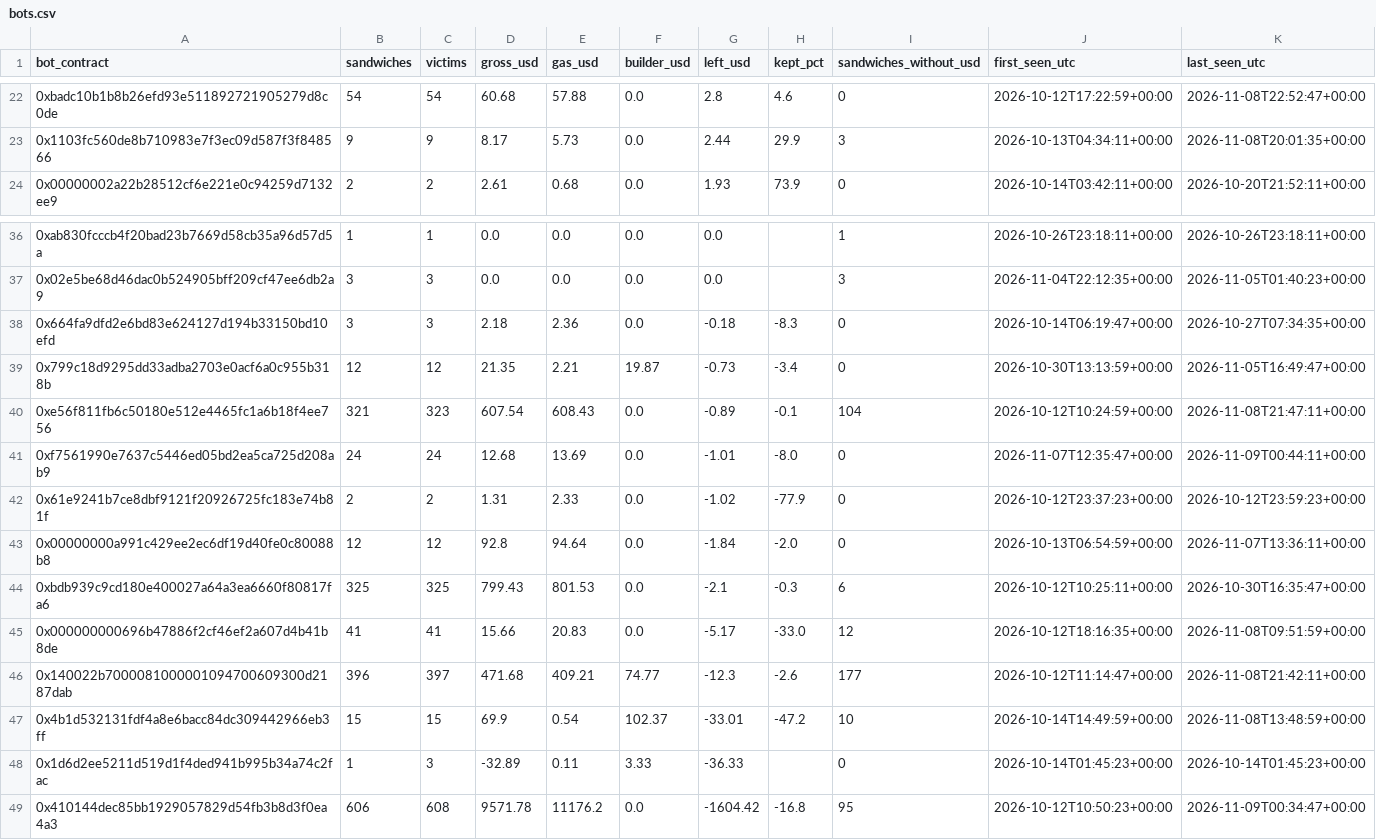
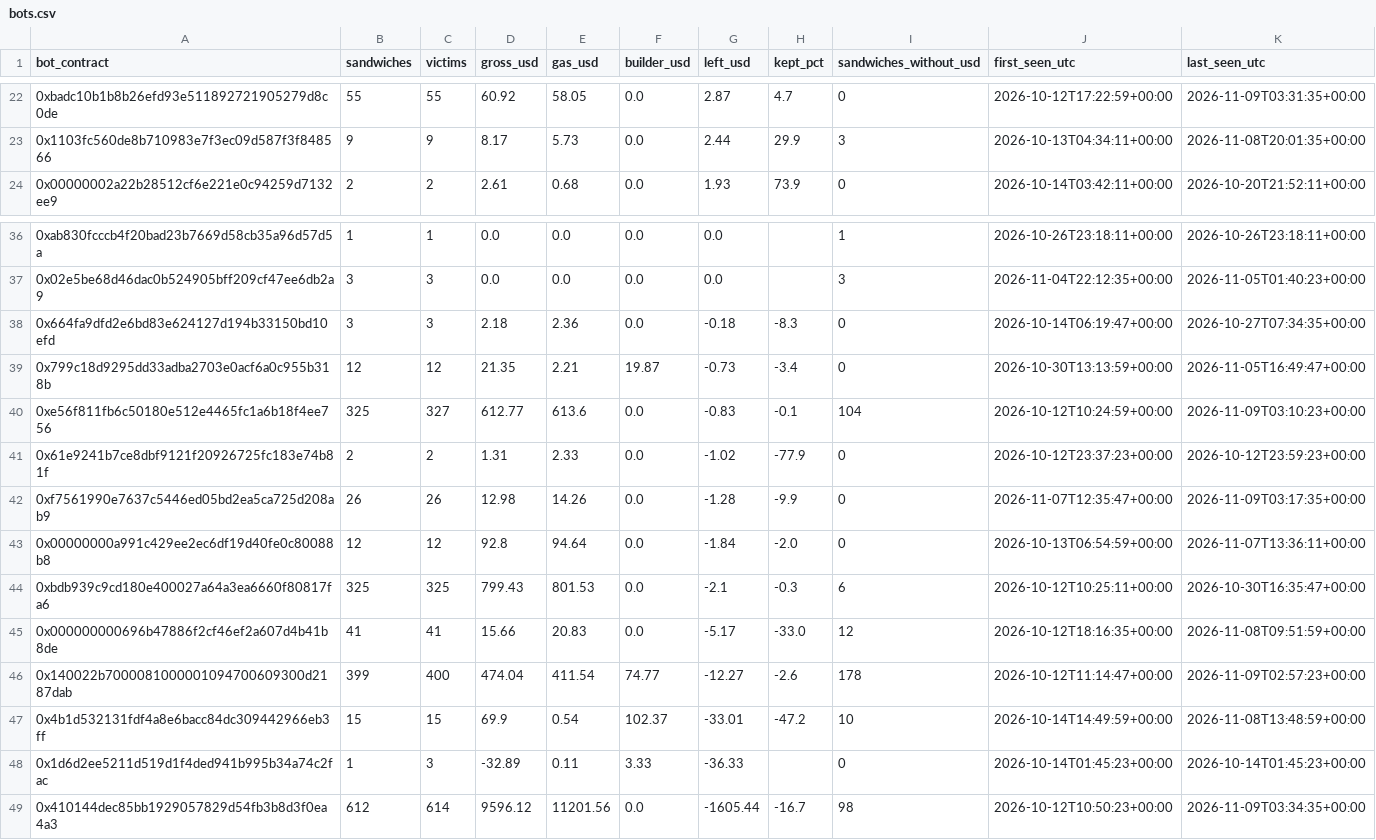
Before and after one commit to leomadori/mev-watch, a CSV file: data/bots.csv, drawn as a sheet; only a part is shown, gaps mark what is left out; the diff covers the shown part only.

```diff
--- a/data/bots.csv
+++ b/data/bots.csv
@@ -22,2 +22,2 @@ bot_contract,sandwiches,victims,gross_usd,gas_usd,builder_usd,left_usd,kept_pct,
-0xbadc10b1b8b26efd93e511892721905279d8c0de,54,54,60.68,57.88,0.0,2.8,4.6,0,2026-10-12T17:22:59+00:00,2026-11-08T22:52:47+00:00
+0xbadc10b1b8b26efd93e511892721905279d8c0de,55,55,60.92,58.05,0.0,2.87,4.7,0,2026-10-12T17:22:59+00:00,2026-11-09T03:31:35+00:00
 0x1103fc560de8b710983e7f3ec09d587f3f848566,9,9,8.17,5.73,0.0,2.44,29.9,3,2026-10-13T04:34:11+00:00,2026-11-08T20:01:35+00:00
@@ -39,5 +39,5 @@ bot_contract,sandwiches,victims,gross_usd,gas_usd,builder_usd,left_usd,kept_pct,
 0x799c18d9295dd33adba2703e0acf6a0c955b318b,12,12,21.35,2.21,19.87,-0.73,-3.4,0,2026-10-30T13:13:59+00:00,2026-11-05T16:49:47+00:00
-0xe56f811fb6c50180e512e4465fc1a6b18f4ee756,321,323,607.54,608.43,0.0,-0.89,-0.1,104,2026-10-12T10:24:59+00:00,2026-11-08T21:47:11+00:00
-0xf7561990e7637c5446ed05bd2ea5ca725d208ab9,24,24,12.68,13.69,0.0,-1.01,-8.0,0,2026-11-07T12:35:47+00:00,2026-11-09T00:44:11+00:00
+0xe56f811fb6c50180e512e4465fc1a6b18f4ee756,325,327,612.77,613.6,0.0,-0.83,-0.1,104,2026-10-12T10:24:59+00:00,2026-11-09T03:10:23+00:00
 0x61e9241b7ce8dbf9121f20926725fc183e74b81f,2,2,1.31,2.33,0.0,-1.02,-77.9,0,2026-10-12T23:37:23+00:00,2026-10-12T23:59:23+00:00
+0xf7561990e7637c5446ed05bd2ea5ca725d208ab9,26,26,12.98,14.26,0.0,-1.28,-9.9,0,2026-11-07T12:35:47+00:00,2026-11-09T03:17:35+00:00
 0x00000000a991c429ee2ec6df19d40fe0c80088b8,12,12,92.8,94.64,0.0,-1.84,-2.0,0,2026-10-13T06:54:59+00:00,2026-11-07T13:36:11+00:00
@@ -45,5 +45,5 @@ bot_contract,sandwiches,victims,gross_usd,gas_usd,builder_usd,left_usd,kept_pct,
 0x000000000696b47886f2cf46ef2a607d4b41b8de,41,41,15.66,20.83,0.0,-5.17,-33.0,12,2026-10-12T18:16:35+00:00,2026-11-08T09:51:59+00:00
-0x140022b7000081000001094700609300d2187dab,396,397,471.68,409.21,74.77,-12.3,-2.6,177,2026-10-12T11:14:47+00:00,2026-11-08T21:42:11+00:00
+0x140022b7000081000001094700609300d2187dab,399,400,474.04,411.54,74.77,-12.27,-2.6,178,2026-10-12T11:14:47+00:00,2026-11-09T02:57:23+00:00
 0x4b1d532131fdf4a8e6bacc84dc309442966eb3ff,15,15,69.9,0.54,102.37,-33.01,-47.2,10,2026-10-14T14:49:59+00:00,2026-11-08T13:48:59+00:00
 0x1d6d2ee5211d519d1f4ded941b995b34a74c2fac,1,3,-32.89,0.11,3.33,-36.33,,0,2026-10-14T01:45:23+00:00,2026-10-14T01:45:23+00:00
-0x410144dec85bb1929057829d54fb3b8d3f0ea4a3,606,608,9571.78,11176.2,0.0,-1604.42,-16.8,95,2026-10-12T10:50:23+00:00,2026-11-09T00:34:47+00:00
+0x410144dec85bb1929057829d54fb3b8d3f0ea4a3,612,614,9596.12,11201.56,0.0,-1605.44,-16.7,98,2026-10-12T10:50:23+00:00,2026-11-09T03:34:35+00:00
```
Also changed, not shown: 2 added rows, 2 removed rows and 37 edited cells elsewhere in this file, 2 other files.
